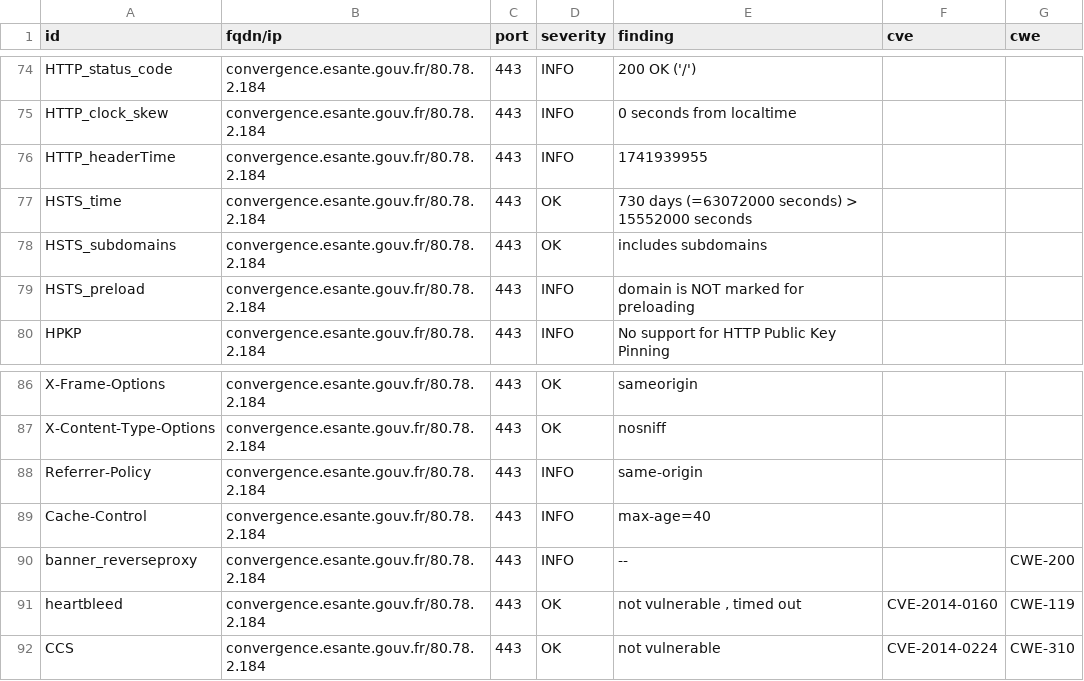
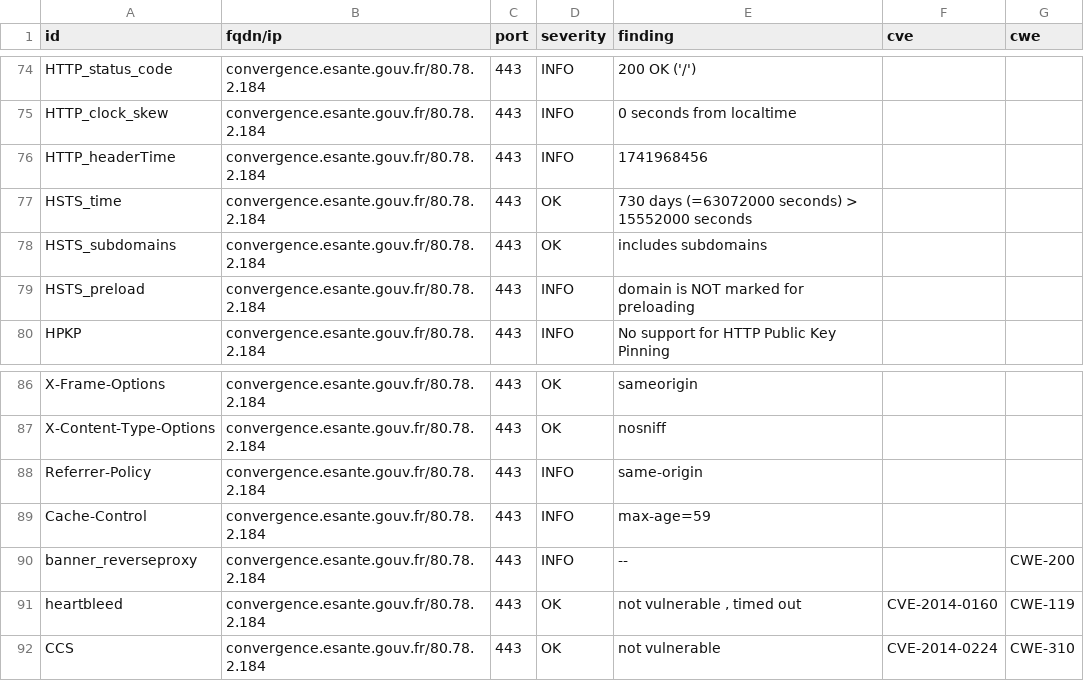
Before and after one commit to ansforge/dashlord_new, a CSV file: results/aHR0cHM6Ly9jb252ZXJnZW5jZS5lc2FudGUuZ291di5mcg==/testssl.csv, drawn as a sheet; only a part is shown, gaps mark what is left out.

```diff
--- a/results/aHR0cHM6Ly9jb252ZXJnZW5jZS5lc2FudGUuZ291di5mcg==/testssl.csv
+++ b/results/aHR0cHM6Ly9jb252ZXJnZW5jZS5lc2FudGUuZ291di5mcg==/testssl.csv
@@ -75,3 +75,3 @@
 "HTTP_clock_skew","convergence.esante.gouv.fr/80.78.2.184","443","INFO","0 seconds from localtime","",""
-"HTTP_headerTime","convergence.esante.gouv.fr/80.78.2.184","443","INFO","1741939955","",""
+"HTTP_headerTime","convergence.esante.gouv.fr/80.78.2.184","443","INFO","1741968456","",""
 "HSTS_time","convergence.esante.gouv.fr/80.78.2.184","443","OK","730 days (=63072000 seconds) > 15552000 seconds","",""
@@ -88,3 +88,3 @@
 "Referrer-Policy","convergence.esante.gouv.fr/80.78.2.184","443","INFO","same-origin","",""
-"Cache-Control","convergence.esante.gouv.fr/80.78.2.184","443","INFO","max-age=40","",""
+"Cache-Control","convergence.esante.gouv.fr/80.78.2.184","443","INFO","max-age=59","",""
 "banner_reverseproxy","convergence.esante.gouv.fr/80.78.2.184","443","INFO","--","","CWE-200"
```
Also changed, not shown: 14 other files.
